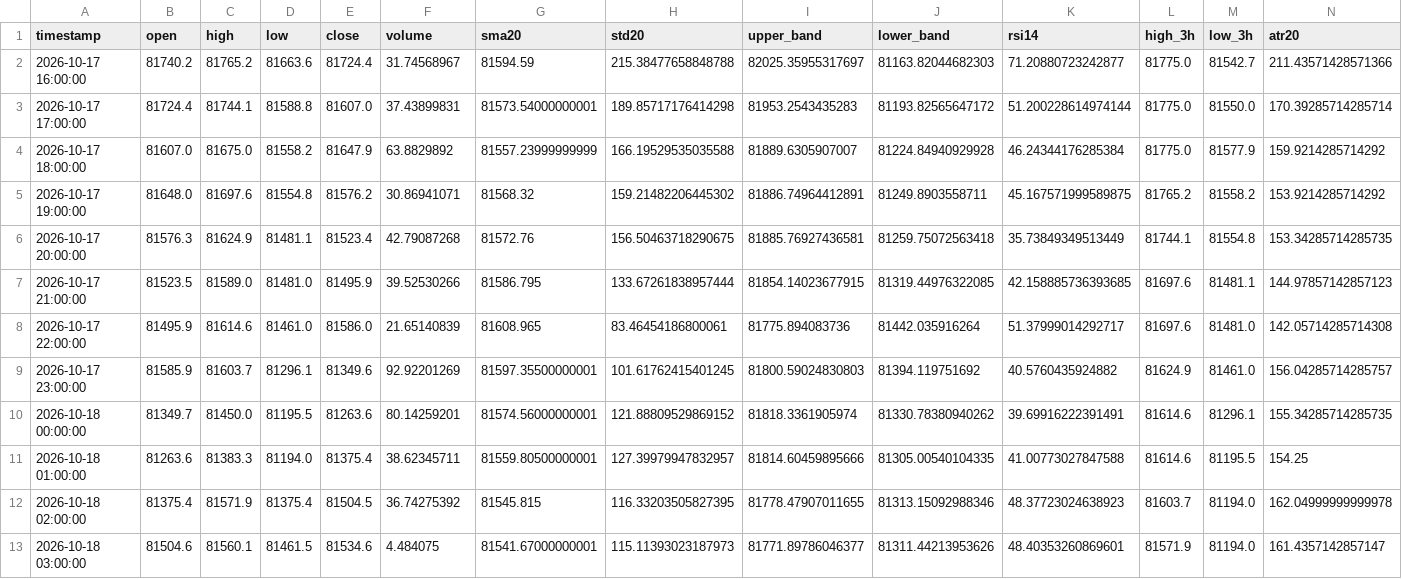
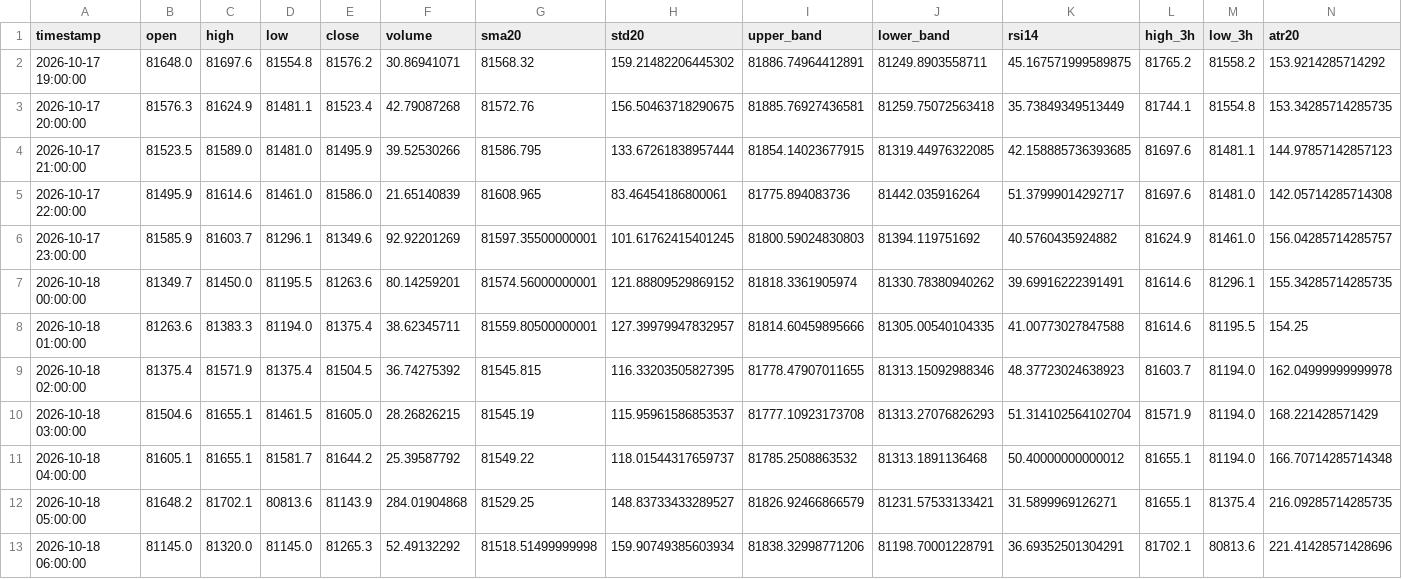
Before and after one commit to cdavocazh/btc-db-v3, a CSV file: backtest_results/indicators.csv, drawn as a sheet; only a part is shown; removed rows and columns are numbered as before the commit, all else as after; rows hold the shown columns only; the diff names each change by its address in the sheet, - before the commit and + after, or states it on an @@ line.

```diff
--- a/backtest_results/indicators.csv
+++ b/backtest_results/indicators.csv
-row 2: 2026-10-17 16:00:00 | 81740.2 | 81765.2 | 81663.6 | 81724.4 | 31.74568967 | 81594.59 | 215.38477658848788 | 82025.35955317697 | 81163.82044682303 | 71.20880723242877 | 81775.0 | 81542.7 | 211.43571428571366
-row 3: 2026-10-17 17:00:00 | 81724.4 | 81744.1 | 81588.8 | 81607.0 | 37.43899831 | 81573.54000000001 | 189.85717176414298 | 81953.2543435283 | 81193.82565647172 | 51.200228614974144 | 81775.0 | 81550.0 | 170.39285714285714
-row 4: 2026-10-17 18:00:00 | 81607.0 | 81675.0 | 81558.2 | 81647.9 | 63.8829892 | 81557.23999999999 | 166.19529535035588 | 81889.6305907007 | 81224.84940929928 | 46.24344176285384 | 81775.0 | 81577.9 | 159.9214285714292
-C10 (high): 81560.1
+C10 (high): 81655.1
-E10 (close): 81534.6
+E10 (close): 81605.0
-F10 (volume): 4.484075
+F10 (volume): 28.26826215
-G10 (sma20): 81541.67000000001
+G10 (sma20): 81545.19
-H10 (std20): 115.11393023187973
+H10 (std20): 115.95961586853537
-I10 (upper_band): 81771.89786046377
+I10 (upper_band): 81777.10923173708
-J10 (lower_band): 81311.44213953626
+J10 (lower_band): 81313.27076826293
-K10 (rsi14): 48.40353260869601
+K10 (rsi14): 51.314102564102704
-N10 (atr20): 161.4357142857147
+N10 (atr20): 168.221428571429
+row 11: 2026-10-18 04:00:00 | 81605.1 | 81655.1 | 81581.7 | 81644.2 | 25.39587792 | 81549.22 | 118.01544317659737 | 81785.2508863532 | 81313.1891136468 | 50.40000000000012 | 81655.1 | 81194.0 | 166.70714285714348
+row 12: 2026-10-18 05:00:00 | 81648.2 | 81702.1 | 80813.6 | 81143.9 | 284.01904868 | 81529.25 | 148.83733433289527 | 81826.92466866579 | 81231.57533133421 | 31.5899969126271 | 81655.1 | 81375.4 | 216.09285714285735
+row 13: 2026-10-18 06:00:00 | 81145.0 | 81320.0 | 81145.0 | 81265.3 | 52.49132292 | 81518.51499999998 | 159.90749385603934 | 81838.32998771206 | 81198.70001228791 | 36.69352501304291 | 81702.1 | 80813.6 | 221.41428571428696
```
Also changed, not shown: backtest_results/conditions.csv, 3 other files.
